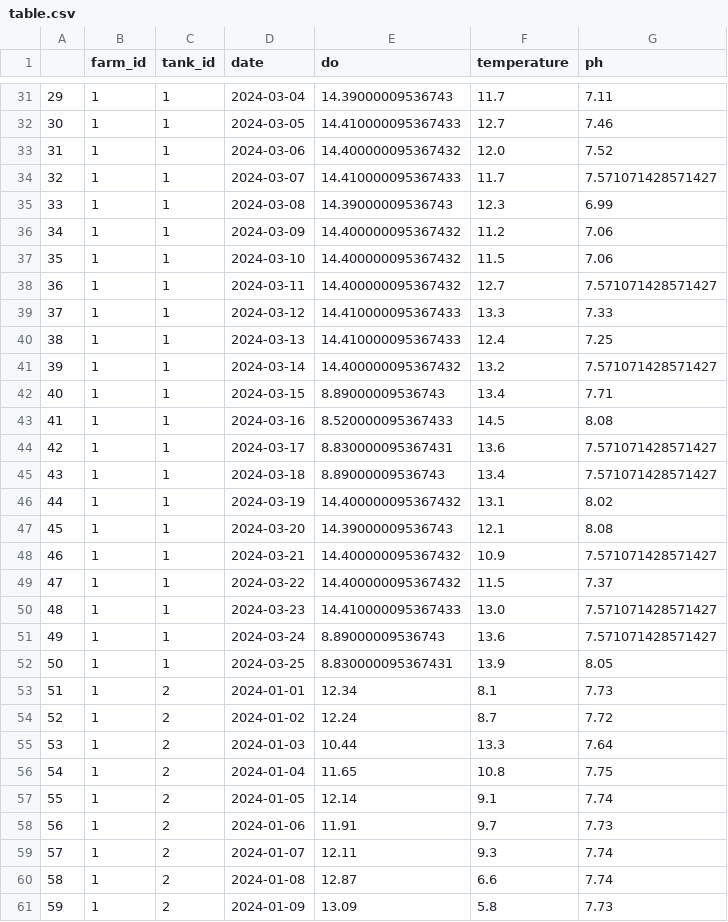
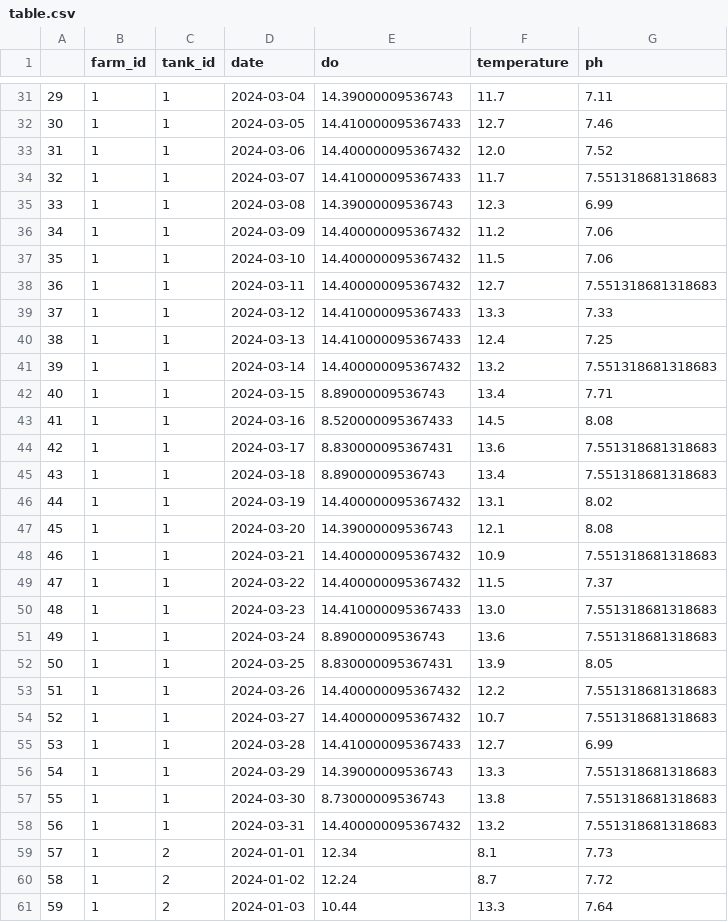
Before and after one commit to wjdwo3552/aquaponix, a CSV file: csv/table.csv, drawn as a sheet; only a part is shown, gaps mark what is left out; the shorter side is filled out with more unchanged rows; addresses are those after the commit; the diff covers the shown part only; the diff names each change by its address in the sheet, - before the commit and + after, or states it on an @@ line.

```diff
--- a/csv/table.csv
+++ b/csv/table.csv
-G34 (ph): 7.571071428571427
+G34 (ph): 7.551318681318683
-G38 (ph): 7.571071428571427
+G38 (ph): 7.551318681318683
-G41 (ph): 7.571071428571427
+G41 (ph): 7.551318681318683
-G44:G45 (ph): 7.571071428571427
+G44:G45 (ph): 7.551318681318683
-G48 (ph): 7.571071428571427
+G48 (ph): 7.551318681318683
-G50:G51 (ph): 7.571071428571427
+G50:G51 (ph): 7.551318681318683
+row 53: 51 | 1 | 1 | 2024-03-26 | 14.400000095367432 | 12.2 | 7.551318681318683
+row 54: 52 | 1 | 1 | 2024-03-27 | 14.400000095367432 | 10.7 | 7.551318681318683
+row 55: 53 | 1 | 1 | 2024-03-28 | 14.410000095367433 | 12.7 | 6.99
+row 56: 54 | 1 | 1 | 2024-03-29 | 14.39000009536743 | 13.3 | 7.551318681318683
+row 57: 55 | 1 | 1 | 2024-03-30 | 8.73000009536743 | 13.8 | 7.551318681318683
+row 58: 56 | 1 | 1 | 2024-03-31 | 14.400000095367432 | 13.2 | 7.551318681318683
@@ column A renumbered between rows 59 and 109 @@
```
Also changed, not shown: 6 added rows and 14 edited cells elsewhere in this file, 2 other files.
